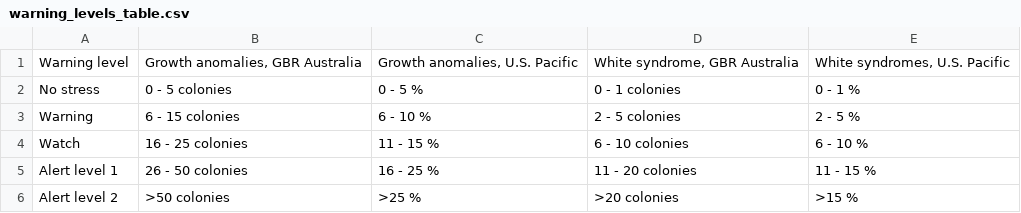
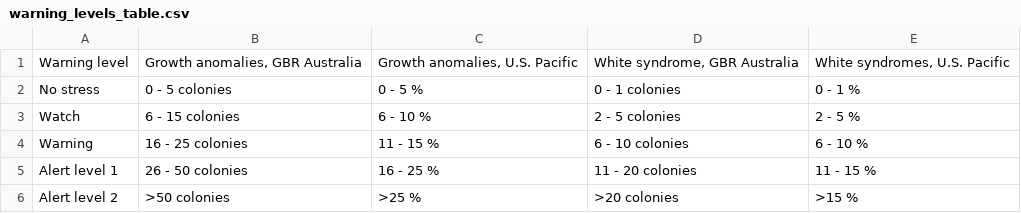
Before and after one commit to jms5151/uh-noaa-shiny-app, a CSV file: forec_shiny_app_data/Static_data/warning_levels_table.csv, drawn as a sheet.

Commit message:
update app and data

```diff
--- a/forec_shiny_app_data/Static_data/warning_levels_table.csv
+++ b/forec_shiny_app_data/Static_data/warning_levels_table.csv
@@ -2,4 +2,4 @@ Warning level,"Growth anomalies, GBR Australia","Growth anomalies, U.S. Pacific"
 No stress,0 - 5 colonies,0 - 5 %,0 - 1 colonies,0 - 1 %
-Warning,6 - 15 colonies,6 - 10 %,2 - 5 colonies,2 - 5 %
-Watch,16 - 25 colonies,11 - 15 %,6 - 10 colonies,6 - 10 %
+Watch,6 - 15 colonies,6 - 10 %,2 - 5 colonies,2 - 5 %
+Warning,16 - 25 colonies,11 - 15 %,6 - 10 colonies,6 - 10 %
 Alert level 1,26 - 50 colonies,16 - 25 %,11 - 20 colonies,11 - 15 %
```
Also changed, not shown: 46 other files.
